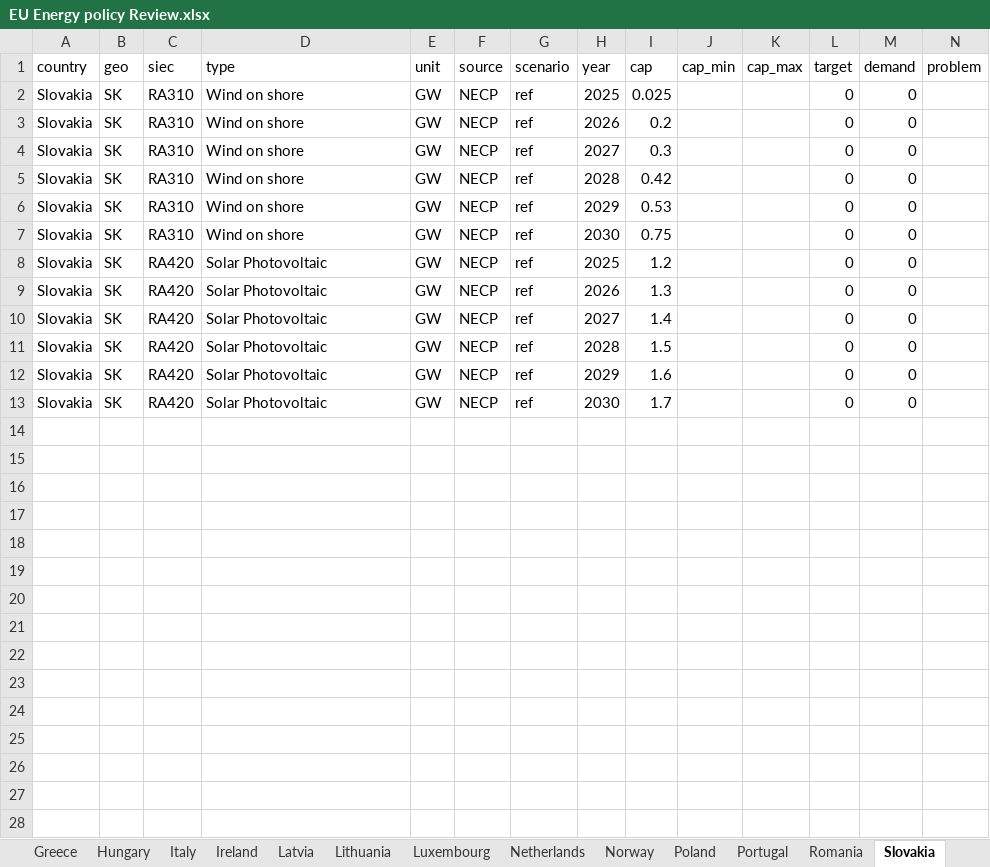
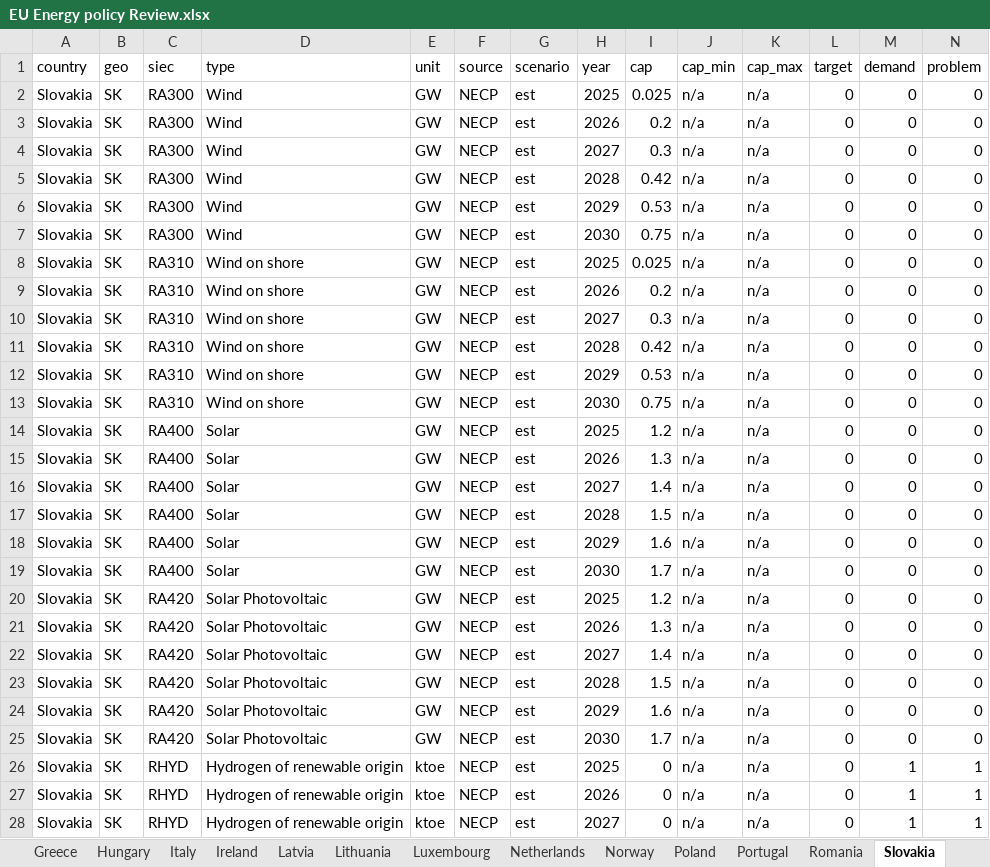
Before and after one commit to Henning-Aasheim/EU-Energy-Policy-Review, an Excel workbook: data/EU Energy policy Review.xlsx, sheet Slovakia, drawn as a sheet; only a part is shown; values as stored, in another font and other column widths than the file's, no borders; addresses are those after the commit; rows hold the shown columns only; the diff covers the shown part only; the diff names each change by its address in the sheet, - before the commit and + after, or states it on an @@ line.

```diff
--- a/data/EU Energy policy Review.xlsx (sheet Slovakia)
+++ b/data/EU Energy policy Review.xlsx (sheet Slovakia)
+row 2: Slovakia | SK | RA300 | Wind | GW | NECP | est | 2025 | 0.025 | n/a | n/a | 0 | 0 | 0
+row 3: Slovakia | SK | RA300 | Wind | GW | NECP | est | 2026 | 0.2 | n/a | n/a | 0 | 0 | 0
+row 4: Slovakia | SK | RA300 | Wind | GW | NECP | est | 2027 | 0.3 | n/a | n/a | 0 | 0 | 0
+row 5: Slovakia | SK | RA300 | Wind | GW | NECP | est | 2028 | 0.42 | n/a | n/a | 0 | 0 | 0
+row 6: Slovakia | SK | RA300 | Wind | GW | NECP | est | 2029 | 0.53 | n/a | n/a | 0 | 0 | 0
+row 7: Slovakia | SK | RA300 | Wind | GW | NECP | est | 2030 | 0.75 | n/a | n/a | 0 | 0 | 0
-G8:G13 (scenario): ref
+G8:G13 (scenario): est
-J8:J13 (cap_min): (empty)
+J8:J13 (cap_min): n/a
-K8:K13 (cap_max): (empty)
+K8:K13 (cap_max): n/a
-N8:N13 (problem): (empty)
+N8:N13 (problem): 0
+row 14: Slovakia | SK | RA400 | Solar | GW | NECP | est | 2025 | 1.2 | n/a | n/a | 0 | 0 | 0
+row 15: Slovakia | SK | RA400 | Solar | GW | NECP | est | 2026 | 1.3 | n/a | n/a | 0 | 0 | 0
+row 16: Slovakia | SK | RA400 | Solar | GW | NECP | est | 2027 | 1.4 | n/a | n/a | 0 | 0 | 0
+row 17: Slovakia | SK | RA400 | Solar | GW | NECP | est | 2028 | 1.5 | n/a | n/a | 0 | 0 | 0
+row 18: Slovakia | SK | RA400 | Solar | GW | NECP | est | 2029 | 1.6 | n/a | n/a | 0 | 0 | 0
+row 19: Slovakia | SK | RA400 | Solar | GW | NECP | est | 2030 | 1.7 | n/a | n/a | 0 | 0 | 0
-G20:G25 (scenario): ref
+G20:G25 (scenario): est
-J20:J25 (cap_min): (empty)
+J20:J25 (cap_min): n/a
-K20:K25 (cap_max): (empty)
+K20:K25 (cap_max): n/a
-N20:N25 (problem): (empty)
+N20:N25 (problem): 0
+row 26: Slovakia | SK | RHYD | Hydrogen of renewable origin | ktoe | NECP | est | 2025 | 0 | n/a | n/a | 0 | 1 | 1
+row 27: Slovakia | SK | RHYD | Hydrogen of renewable origin | ktoe | NECP | est | 2026 | 0 | n/a | n/a | 0 | 1 | 1
+row 28: Slovakia | SK | RHYD | Hydrogen of renewable origin | ktoe | NECP | est | 2027 | 0 | n/a | n/a | 0 | 1 | 1
```
Also changed, not shown: 69 added rows elsewhere in this sheet, sheet Romania, sheet Spain, sheet Ireland, sheet Portugal, sheet Luxembourg, sheet Lithuania, 3 more sheets, 2 other files.
